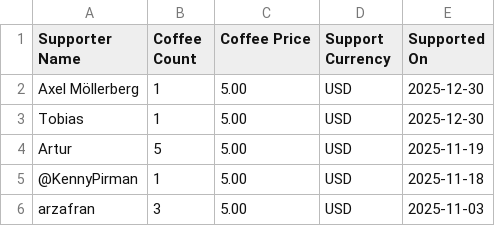
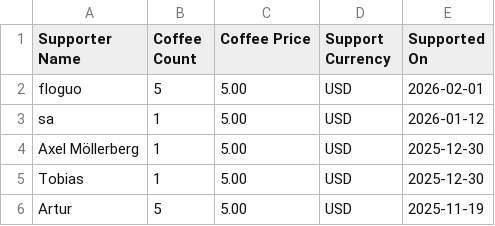
Before and after one commit to MaximeHeckel/blog.maximeheckel.com, a CSV file: pages/api/supporters/list.csv, drawn as a sheet; only a part is shown; the shorter side is filled out with more unchanged rows.

```diff
--- a/pages/api/supporters/list.csv
+++ b/pages/api/supporters/list.csv
@@ -1,2 +1,4 @@
 "Supporter Name","Coffee Count","Coffee Price","Support Currency","Supported On"
+floguo,5,5.00,USD,2026-02-01
+sa,1,5.00,USD,2026-01-12
 Axel Möllerberg,1,5.00,USD,2025-12-30
```
Also changed, not shown: 4 other files.
